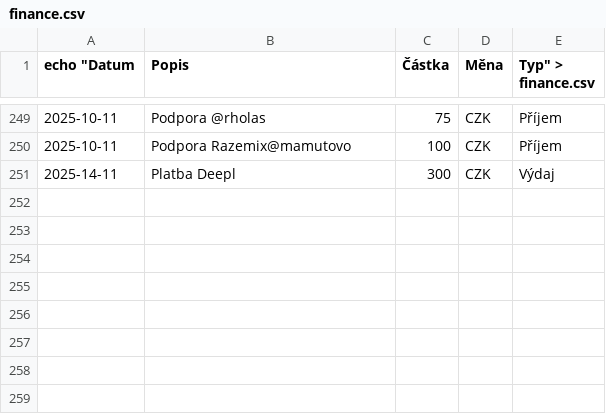
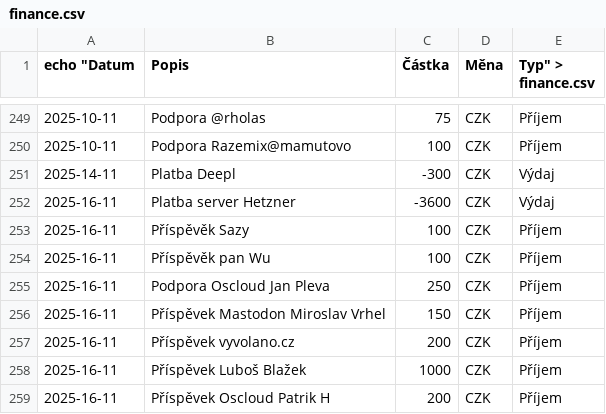
Before and after one commit to zkreml/prehlad-financi-komunity, a CSV file: finance.csv, drawn as a sheet; only a part is shown, gaps mark what is left out.

Commit message:
Aktualizace financí soubor finance.csv

```diff
--- a/finance.csv
+++ b/finance.csv
@@ -250,2 +250,10 @@
 2025-10-11,Podpora Razemix@mamutovo,100,CZK,Příjem
-2025-14-11,Platba Deepl,300,CZK,Výdaj
+2025-14-11,Platba Deepl,-300,CZK,Výdaj
+2025-16-11, Platba server Hetzner,-3600,CZK,Výdaj
+2025-16-11,Příspěvěk Sazy,100,CZK,Příjem
+2025-16-11,Příspěvěk pan Wu,100,CZK,Příjem
+2025-16-11,Podpora Oscloud Jan Pleva,250,CZK,Příjem
+2025-16-11,Příspěvek Mastodon Miroslav Vrhel,150,CZK,Příjem
+2025-16-11,Příspěvek vyvolano.cz,200,CZK,Příjem
+2025-16-11,Příspěvek Luboš Blažek,1000,CZK,Příjem
+2025-16-11,Příspěvek Oscloud Patrik H,200,CZK,Příjem
```
